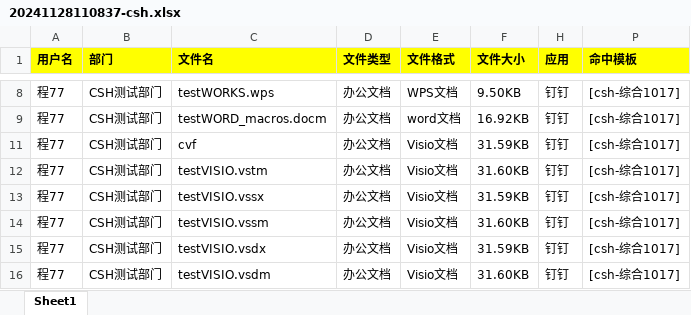
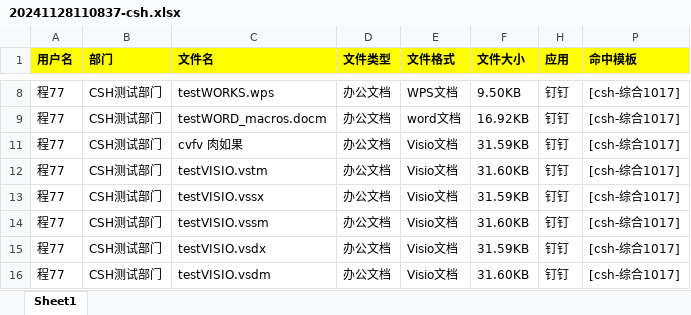
Before and after one commit to AnsCheng/csh-test-sase, an Excel workbook: 20241128110837-csh.xlsx, sheet Sheet1, drawn as a sheet; only a part is shown, gaps mark what is left out; values as stored, in another font and other column widths than the file's, no borders; the diff names each change by its address in the sheet, - before the commit and + after, or states it on an @@ line.

```diff
--- a/20241128110837-csh.xlsx (sheet Sheet1)
+++ b/20241128110837-csh.xlsx (sheet Sheet1)
-C11 (文件名): cvf
+C11 (文件名): cvfv 肉如果
```
Also changed, not shown: 4 other files.
